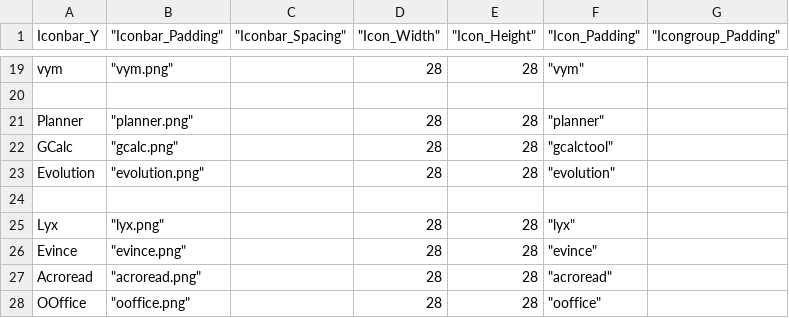
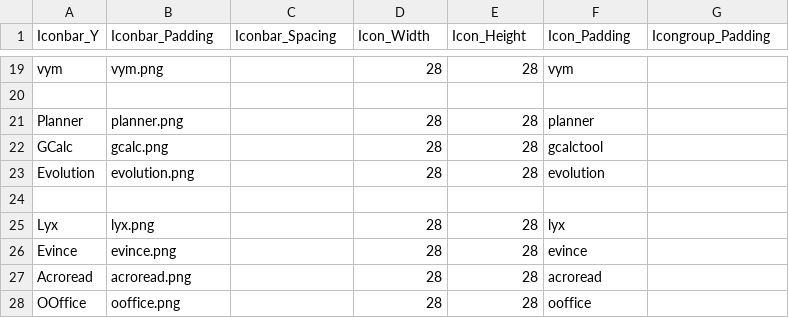
Before and after one commit to shalomb/dotfiles, a CSV file: .idesktop/iconbar-iris.csv, drawn as a sheet; only a part is shown, gaps mark what is left out; the diff covers the shown part only.

Commit message:
Fix broken iconbar CSV config

```diff
--- a/.idesktop/iconbar-iris.csv
+++ b/.idesktop/iconbar-iris.csv
@@ -1 +1 @@
-"Iconbar_Y"," ""Iconbar_Padding"""," ""Iconbar_Spacing"""," ""Icon_Width"""," ""Icon_Height"""," ""Icon_Padding"""," ""Icongroup_Padding"""
+"Iconbar_Y","Iconbar_Padding","Iconbar_Spacing","Icon_Width","Icon_Height","Icon_Padding","Icongroup_Padding"
@@ -19 +19 @@
-"vym"," ""vym.png"""," ",28,28," ""vym"""," "
+"vym","vym.png",,28,28,"vym",
@@ -21,3 +21,3 @@
-"Planner"," ""planner.png"""," ",28,28," ""planner"""," "
-"GCalc"," ""gcalc.png"""," ",28,28," ""gcalctool"""," "
-"Evolution"," ""evolution.png"""," ",28,28," ""evolution"""," "
+"Planner","planner.png",,28,28,"planner",
+"GCalc","gcalc.png",,28,28,"gcalctool",
+"Evolution","evolution.png",,28,28,"evolution",
@@ -25,4 +25,4 @@
-"Lyx"," ""lyx.png"""," ",28,28," ""lyx"""," "
-"Evince"," ""evince.png"""," ",28,28," ""evince"""," "
-"Acroread"," ""acroread.png"""," ",28,28," ""acroread"""," "
-"OOffice"," ""ooffice.png"""," ",28,28," ""ooffice"""," "
+"Lyx","lyx.png",,28,28,"lyx",
+"Evince","evince.png",,28,28,"evince",
+"Acroread","acroread.png",,28,28,"acroread",
+"OOffice","ooffice.png",,28,28,"ooffice",
```
Also changed, not shown: 32 edited cells elsewhere in this file, 2 other files.
